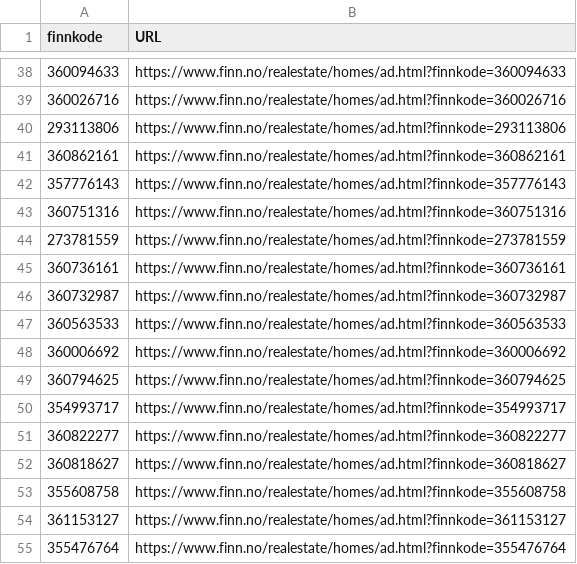
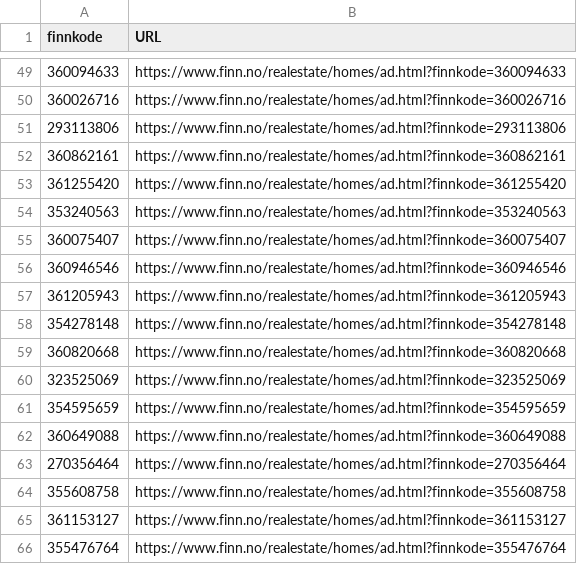
Before and after one commit to Larshalvorhansen/intrinsicValueEstimator, a CSV file: finn_koder.csv, drawn as a sheet; only a part is shown, gaps mark what is left out; removed rows and columns are numbered as before the commit, all else as after; the diff covers the shown part only; the diff names each change by its address in the sheet, - before the commit and + after, or states it on an @@ line.

Commit message:
update main to retreve more data in the future

```diff
--- a/finn_koder.csv
+++ b/finn_koder.csv
-row 42: 357776143 | https://www.finn.no/realestate/homes/ad.html?finnkode=357776143
-row 43: 360751316 | https://www.finn.no/realestate/homes/ad.html?finnkode=360751316
-row 44: 273781559 | https://www.finn.no/realestate/homes/ad.html?finnkode=273781559
-row 45: 360736161 | https://www.finn.no/realestate/homes/ad.html?finnkode=360736161
-row 46: 360732987 | https://www.finn.no/realestate/homes/ad.html?finnkode=360732987
-row 47: 360563533 | https://www.finn.no/realestate/homes/ad.html?finnkode=360563533
-row 48: 360006692 | https://www.finn.no/realestate/homes/ad.html?finnkode=360006692
-row 49: 360794625 | https://www.finn.no/realestate/homes/ad.html?finnkode=360794625
-row 50: 354993717 | https://www.finn.no/realestate/homes/ad.html?finnkode=354993717
-row 51: 360822277 | https://www.finn.no/realestate/homes/ad.html?finnkode=360822277
-row 52: 360818627 | https://www.finn.no/realestate/homes/ad.html?finnkode=360818627
+row 53: 361255420 | https://www.finn.no/realestate/homes/ad.html?finnkode=361255420
+row 54: 353240563 | https://www.finn.no/realestate/homes/ad.html?finnkode=353240563
+row 55: 360075407 | https://www.finn.no/realestate/homes/ad.html?finnkode=360075407
+row 56: 360946546 | https://www.finn.no/realestate/homes/ad.html?finnkode=360946546
+row 57: 361205943 | https://www.finn.no/realestate/homes/ad.html?finnkode=361205943
+row 58: 354278148 | https://www.finn.no/realestate/homes/ad.html?finnkode=354278148
+row 59: 360820668 | https://www.finn.no/realestate/homes/ad.html?finnkode=360820668
+row 60: 323525069 | https://www.finn.no/realestate/homes/ad.html?finnkode=323525069
+row 61: 354595659 | https://www.finn.no/realestate/homes/ad.html?finnkode=354595659
+row 62: 360649088 | https://www.finn.no/realestate/homes/ad.html?finnkode=360649088
+row 63: 270356464 | https://www.finn.no/realestate/homes/ad.html?finnkode=270356464
```
Also changed, not shown: 13 added rows and 13 removed rows elsewhere in this file, 51 other files.
